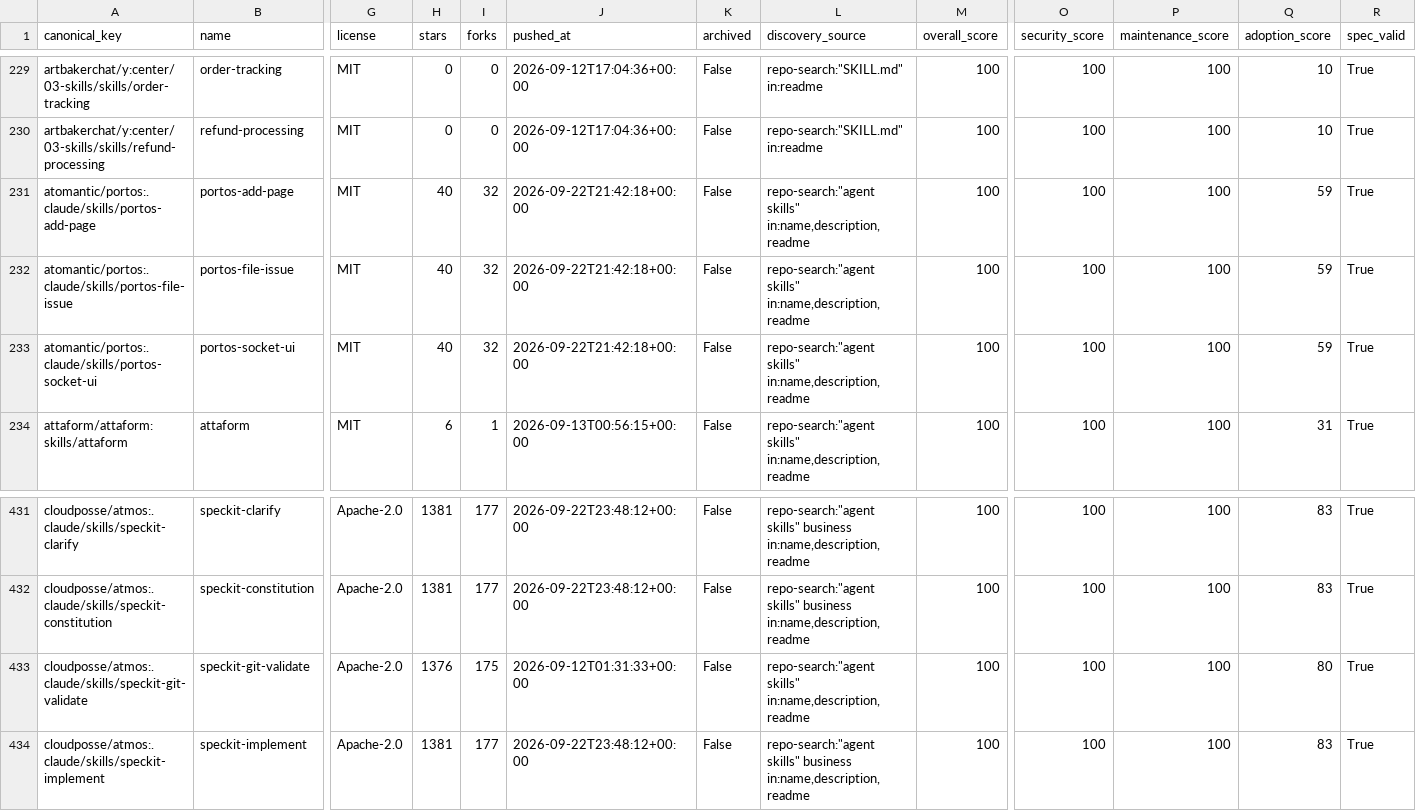
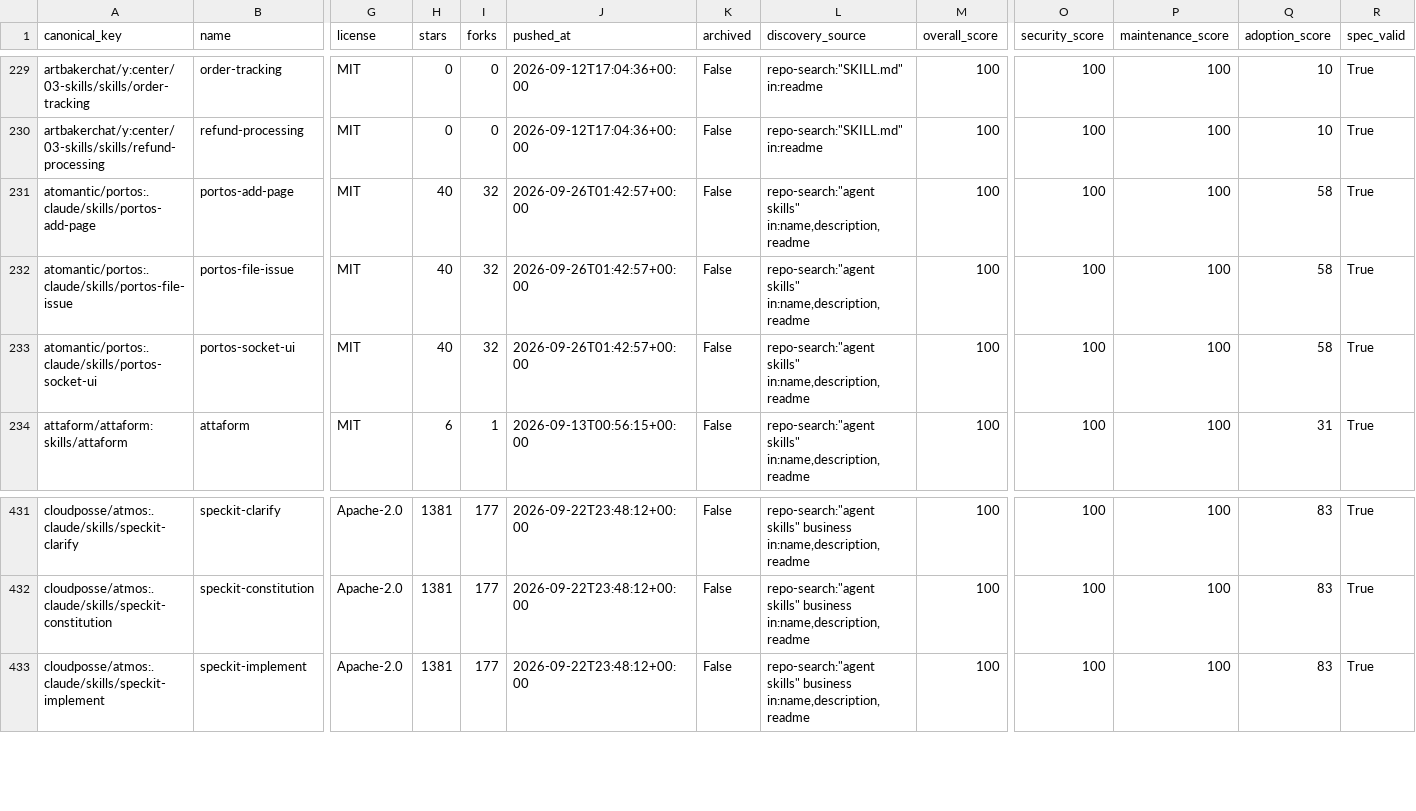
Before and after one commit to imMamdouhaboammar/agent-skill-observatory, a CSV file: data/catalog.csv, drawn as a sheet; only a part is shown, gaps mark what is left out; rows hold the shown columns only; the diff names each change by its address in the sheet, - before the commit and + after, or states it on an @@ line.

Commit message:
skill(remove): speckit-git-validate · cloudposse/atmos
Patch-ID: fafb1869946aca9f

Generated-by: agent-skill-observatory

Base-SHA: 5111b42a3e0b3923f75ebe4fd9d2c240153ae09c

Automation-provenance: reviewed PR publication

```diff
--- a/data/catalog.csv
+++ b/data/catalog.csv
-J231:J233 (pushed_at): 2026-09-22T21:42:18+00:00
+J231:J233 (pushed_at): 2026-09-26T01:42:57+00:00
-Q231:Q233 (adoption_score): 59
+Q231:Q233 (adoption_score): 58
-row 433: cloudposse/atmos:.claude/skills/speckit-git-validate | speckit-git-validate | Apache-2.0 | 1376 | 175 | 2026-09-12T01:31:33+00:00 | False | repo-search:"agent skills" in:name,description,readme | 100 | 100 | 100 | 80 | True
```
Also changed, not shown: 11 other files.
